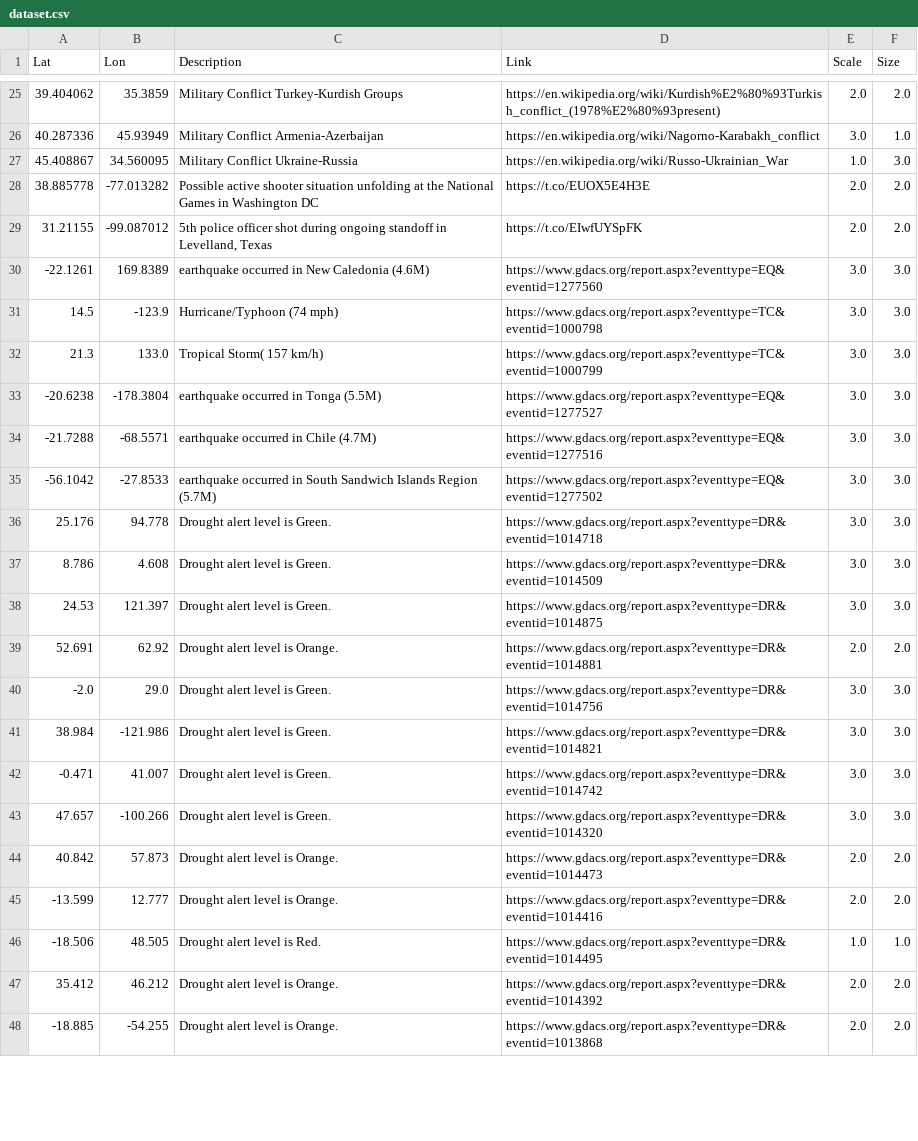
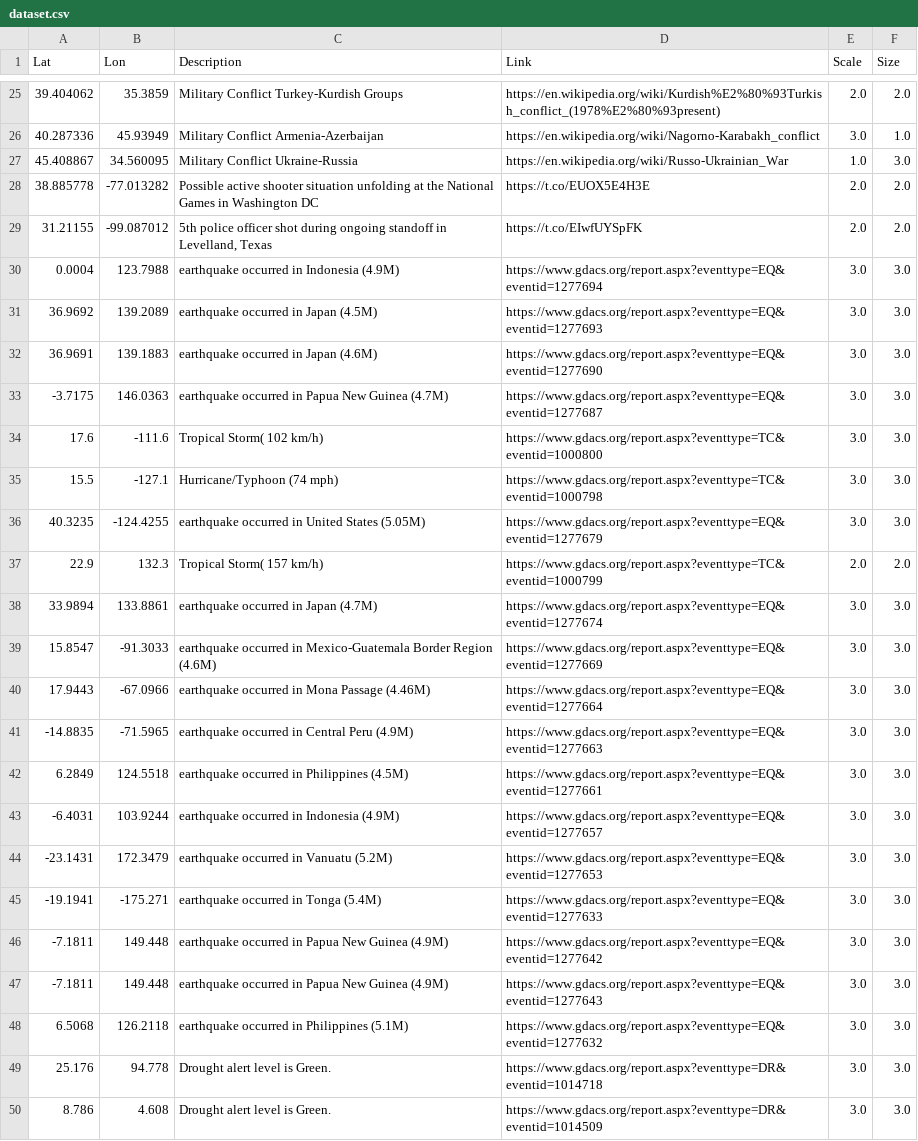
Before and after one commit to antonio-hickey/gDash, a CSV file: data/events/dataset.csv, drawn as a sheet; only a part is shown, gaps mark what is left out; the shorter side is filled out with more unchanged rows; the diff covers the shown part only.

Commit message:
Automated Data Update

```diff
--- a/data/events/dataset.csv
+++ b/data/events/dataset.csv
@@ -29,8 +29,21 @@ Lat,Lon,Description,Link,Scale,Size
 31.21155,-99.087012,"5th police officer shot during ongoing standoff in Levelland, Texas",https://t.co/EIwfUYSpFK,2.0,2.0
--22.1261,169.8389,earthquake occurred in New Caledonia (4.6M),https://www.gdacs.org/report.aspx?eventtype=EQ&eventid=1277560,3.0,3.0
-14.5,-123.9,Hurricane/Typhoon (74 mph),https://www.gdacs.org/report.aspx?eventtype=TC&eventid=1000798,3.0,3.0
-21.3,133.0,Tropical Storm( 157 km/h),https://www.gdacs.org/report.aspx?eventtype=TC&eventid=1000799,3.0,3.0
--20.6238,-178.3804,earthquake occurred in Tonga (5.5M),https://www.gdacs.org/report.aspx?eventtype=EQ&eventid=1277527,3.0,3.0
--21.7288,-68.5571,earthquake occurred in Chile (4.7M),https://www.gdacs.org/report.aspx?eventtype=EQ&eventid=1277516,3.0,3.0
--56.1042,-27.8533,earthquake occurred in South Sandwich Islands Region (5.7M),https://www.gdacs.org/report.aspx?eventtype=EQ&eventid=1277502,3.0,3.0
+0.0004,123.7988,earthquake occurred in Indonesia (4.9M),https://www.gdacs.org/report.aspx?eventtype=EQ&eventid=1277694,3.0,3.0
+36.9692,139.2089,earthquake occurred in Japan (4.5M),https://www.gdacs.org/report.aspx?eventtype=EQ&eventid=1277693,3.0,3.0
+36.9691,139.1883,earthquake occurred in Japan (4.6M),https://www.gdacs.org/report.aspx?eventtype=EQ&eventid=1277690,3.0,3.0
+-3.7175,146.0363,earthquake occurred in Papua New Guinea (4.7M),https://www.gdacs.org/report.aspx?eventtype=EQ&eventid=1277687,3.0,3.0
+17.6,-111.6,Tropical Storm( 102 km/h),https://www.gdacs.org/report.aspx?eventtype=TC&eventid=1000800,3.0,3.0
+15.5,-127.1,Hurricane/Typhoon (74 mph),https://www.gdacs.org/report.aspx?eventtype=TC&eventid=1000798,3.0,3.0
+40.3235,-124.4255,earthquake occurred in United States (5.05M),https://www.gdacs.org/report.aspx?eventtype=EQ&eventid=1277679,3.0,3.0
+22.9,132.3,Tropical Storm( 157 km/h),https://www.gdacs.org/report.aspx?eventtype=TC&eventid=1000799,2.0,2.0
+33.9894,133.8861,earthquake occurred in Japan (4.7M),https://www.gdacs.org/report.aspx?eventtype=EQ&eventid=1277674,3.0,3.0
+15.8547,-91.3033,earthquake occurred in Mexico-Guatemala Border Region (4.6M),https://www.gdacs.org/report.aspx?eventtype=EQ&eventid=1277669,3.0,3.0
+17.9443,-67.0966,earthquake occurred in Mona Passage (4.46M),https://www.gdacs.org/report.aspx?eventtype=EQ&eventid=1277664,3.0,3.0
+-14.8835,-71.5965,earthquake occurred in Central Peru (4.9M),https://www.gdacs.org/report.aspx?eventtype=EQ&eventid=1277663,3.0,3.0
+6.2849,124.5518,earthquake occurred in Philippines (4.5M),https://www.gdacs.org/report.aspx?eventtype=EQ&eventid=1277661,3.0,3.0
+-6.4031,103.9244,earthquake occurred in Indonesia (4.9M),https://www.gdacs.org/report.aspx?eventtype=EQ&eventid=1277657,3.0,3.0
+-23.1431,172.3479,earthquake occurred in Vanuatu (5.2M),https://www.gdacs.org/report.aspx?eventtype=EQ&eventid=1277653,3.0,3.0
+-19.1941,-175.271,earthquake occurred in Tonga (5.4M),https://www.gdacs.org/report.aspx?eventtype=EQ&eventid=1277633,3.0,3.0
+-7.1811,149.448,earthquake occurred in Papua New Guinea (4.9M),https://www.gdacs.org/report.aspx?eventtype=EQ&eventid=1277642,3.0,3.0
+-7.1811,149.448,earthquake occurred in Papua New Guinea (4.9M),https://www.gdacs.org/report.aspx?eventtype=EQ&eventid=1277643,3.0,3.0
+6.5068,126.2118,earthquake occurred in Philippines (5.1M),https://www.gdacs.org/report.aspx?eventtype=EQ&eventid=1277632,3.0,3.0
 25.176,94.778,Drought alert level is Green.,https://www.gdacs.org/report.aspx?eventtype=DR&eventid=1014718,3.0,3.0
```
Also changed, not shown: 1 removed row and 8 edited cells elsewhere in this file.
